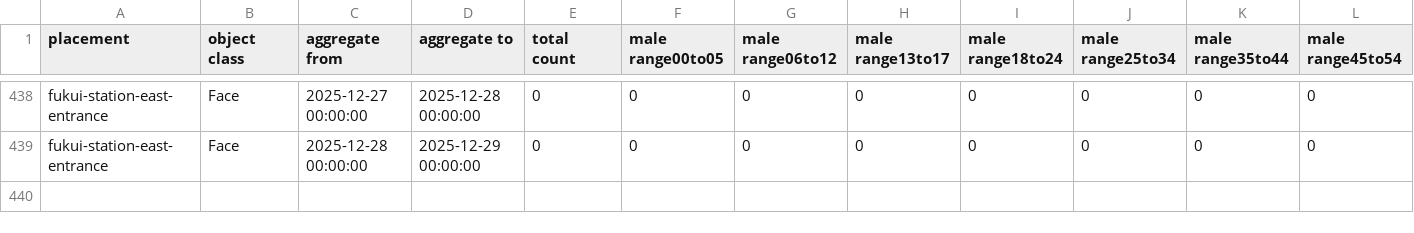
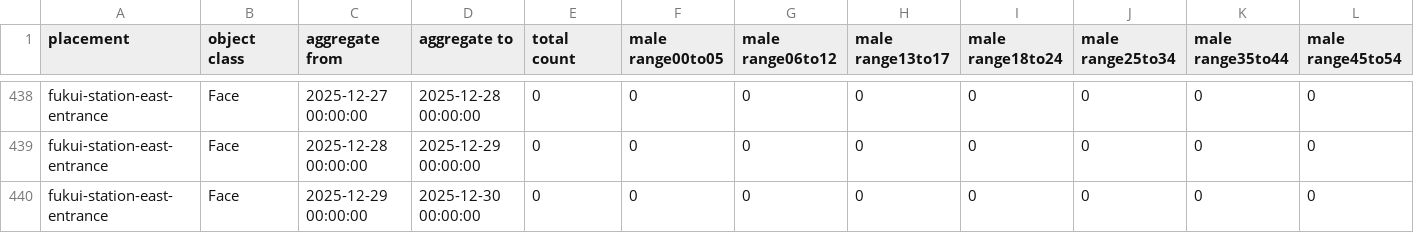
Before and after one commit to code4fukui/fukui-kanko-people-flow-visualization, a CSV file: packages/whole/public/fukui-station-east-entrance/Face.csv, drawn as a sheet; only a part is shown, gaps mark what is left out; rows hold the shown columns only; the diff names each change by its address in the sheet, - before the commit and + after, or states it on an @@ line.

```diff
--- a/packages/whole/public/fukui-station-east-entrance/Face.csv
+++ b/packages/whole/public/fukui-station-east-entrance/Face.csv
+row 440: fukui-station-east-entrance | Face | 2025-12-29 00:00:00 | 2025-12-30 00:00:00 | 0 | 0 | 0 | 0 | 0 | 0 | 0 | 0
```
Also changed, not shown: packages/whole/public/rainbow-line-parking-lot-1-gate/Face.csv, packages/whole/public/rainbow-line-parking-lot-1-gate/LicensePlate.csv, 5 other files.
